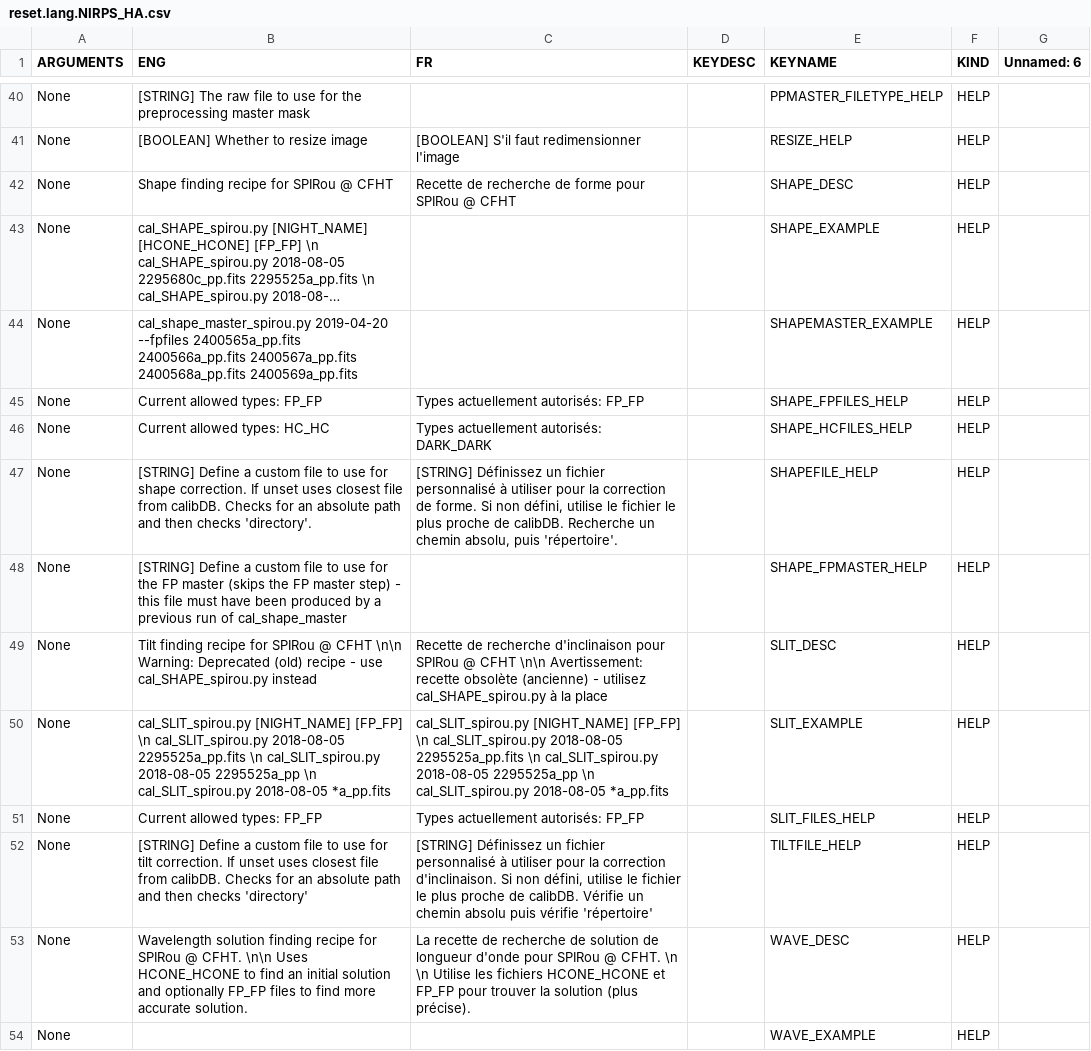
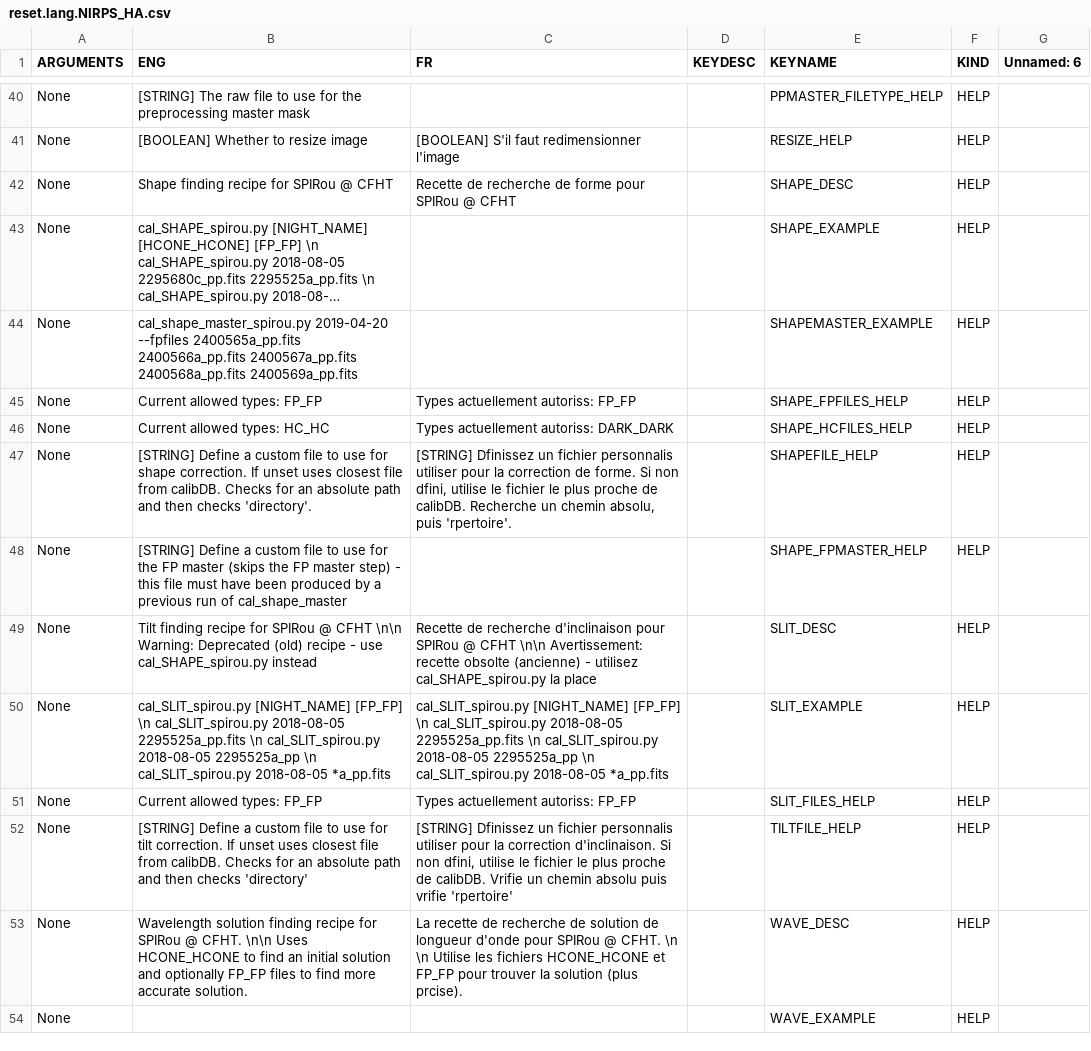
Before and after one commit to njcuk9999/apero-drs, a CSV file: apero/lang/databases/reset.lang.NIRPS_HA.csv, drawn as a sheet; only a part is shown, gaps mark what is left out; long unchanged cells end in …; the diff covers the shown part only.

```diff
--- a/apero/lang/databases/reset.lang.NIRPS_HA.csv
+++ b/apero/lang/databases/reset.lang.NIRPS_HA.csv
@@ -44,11 +44,11 @@
 "None","cal_shape_master_spirou.py 2019-04-20 --fpfiles 2400565a_pp.fits 2400566a_pp.fits 2400567a_pp.fits 2400568a_pp.fits 2400569a_pp.fits","","","SHAPEMASTER_EXAMPLE","HELP",""
-"None","Current allowed types: FP_FP","Types actuellement autorisés: FP_FP ","","SHAPE_FPFILES_HELP","HELP",""
-"None","Current allowed types: HC_HC","Types actuellement autorisés: DARK_DARK ","","SHAPE_HCFILES_HELP","HELP",""
-"None","[STRING] Define a custom file to use for shape correction. If unset uses closest file from calibDB. Checks for an absolute path and then checks 'directory'.","[STRING] Définissez un fichier personnalisé à utiliser pour la correction de forme. Si non défini, utilise le fichier le plus proche de calibDB. Recherche un chemin absolu, puis 'répertoire'. ","","SHAPEFILE_HELP","HELP",""
+"None","Current allowed types: FP_FP","Types actuellement autoriss: FP_FP ","","SHAPE_FPFILES_HELP","HELP",""
+"None","Current allowed types: HC_HC","Types actuellement autoriss: DARK_DARK ","","SHAPE_HCFILES_HELP","HELP",""
+"None","[STRING] Define a custom file to use for shape correction. If unset uses closest file from calibDB. Checks for an absolute path and then checks 'directory'.","[STRING] Dfinissez un fichier personnalis  utiliser pour la correction de forme. Si non dfini, utilise le fichier le plus proche de calibDB. Recherche un chemin absolu, puis 'rpertoire'. ","","SHAPEFILE_HELP","HELP",""
 "None","[STRING] Define a custom file to use for the FP master (skips the FP master step) - this file must have been produced by a previous run of cal_shape_master","","","SHAPE_FPMASTER_HELP","HELP",""
-"None","Tilt finding recipe for SPIRou @ CFHT \n\n Warning: Deprecated (old) recipe - use cal_SHAPE_spirou.py instead","Recette de recherche d'inclinaison pour SPIRou @ CFHT \n\n Avertissement: recette obsolète (ancienne) - utilisez cal_SHAPE_spirou.py à la place ","","SLIT_DESC","HELP",""
+"None","Tilt finding recipe for SPIRou @ CFHT \n\n Warning: Deprecated (old) recipe - use cal_SHAPE_spirou.py instead","Recette de recherche d'inclinaison pour SPIRou @ CFHT \n\n Avertissement: recette obsolte (ancienne) - utilisez cal_SHAPE_spirou.py  la place ","","SLIT_DESC","HELP",""
 "None"," cal_SLIT_spirou.py [NIGHT_NAME] [FP_FP] \n cal_SLIT_spirou.py 2018-08-05 2295525a_pp.fits \n cal_SLIT_spirou.py 2018-08-05 2295525a_pp \n cal_SLIT_spirou.py 2018-08-05 *a_pp.fits"," cal_SLIT_spirou.py [NIGHT_NAME] [FP_FP] \n cal_SLIT_spirou.py 2018-08-05 2295525a_pp.fits \n cal_SLIT_spirou.py 2018-08-05 2295525a_pp \n cal_SLIT_spirou.py 2018-08-05 *a_pp.fits","","SLIT_EXAMPLE","HELP",""
-"None","Current allowed types: FP_FP","Types actuellement autorisés: FP_FP ","","SLIT_FILES_HELP","HELP",""
-"None","[STRING] Define a custom file to use for tilt  correction. If unset uses closest file from calibDB. Checks for an absolute path and then checks 'directory'","[STRING] Définissez un fichier personnalisé à utiliser pour la correction d'inclinaison. Si non défini, utilise le fichier le plus proche de calibDB. Vérifie un chemin absolu puis vérifie 'répertoire'","","TILTFILE_HELP","HELP",""
-"None","Wavelength solution finding recipe for SPIRou @ CFHT. \n\n Uses HCONE_HCONE to find an initial solution and optionally FP_FP files to find more accurate solution.","La recette de recherche de solution de longueur d'onde pour SPIRou @ CFHT. \n \n Utilise les fichiers HCONE_HCONE et FP_FP pour trouver la solution (plus précise). ","","WAVE_DESC","HELP",""
+"None","Current allowed types: FP_FP","Types actuellement autoriss: FP_FP ","","SLIT_FILES_HELP","HELP",""
+"None","[STRING] Define a custom file to use for tilt  correction. If unset uses closest file from calibDB. Checks for an absolute path and then checks 'directory'","[STRING] Dfinissez un fichier personnalis  utiliser pour la correction d'inclinaison. Si non dfini, utilise le fichier le plus proche de calibDB. Vrifie un chemin absolu puis vrifie 'rpertoire'","","TILTFILE_HELP","HELP",""
+"None","Wavelength solution finding recipe for SPIRou @ CFHT. \n\n Uses HCONE_HCONE to find an initial solution and optionally FP_FP files to find more accurate solution.","La recette de recherche de solution de longueur d'onde pour SPIRou @ CFHT. \n \n Utilise les fichiers HCONE_HCONE et FP_FP pour trouver la solution (plus prcise). ","","WAVE_DESC","HELP",""
 "None","","","","WAVE_EXAMPLE","HELP",""
```
Also changed, not shown: 25 edited cells elsewhere in this file, apero/lang/databases/reset.lang.SPIROU.csv, apero/lang/databases/reset.lang.csv, 1 other file.
